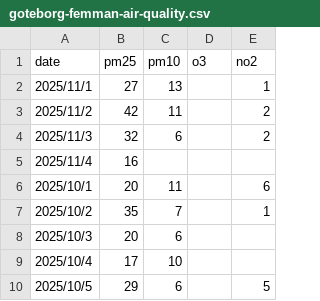
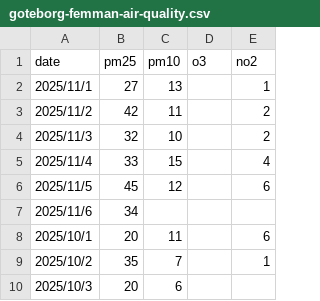
Before and after one commit to Kajlid/ID2223_air_quality_prediction, a CSV file: data/goteborg-femman-air-quality.csv, drawn as a sheet; only a part is shown; the shorter side is filled out with more unchanged rows.

```diff
--- a/data/goteborg-femman-air-quality.csv
+++ b/data/goteborg-femman-air-quality.csv
@@ -3,4 +3,6 @@ date, pm25, pm10, o3, no2
 2025/11/2, 42, 11, , 2
-2025/11/3, 32, 6, , 2
-2025/11/4, 16, , ,
+2025/11/3, 32, 10, , 2
+2025/11/4, 33, 15, , 4
+2025/11/5, 45, 12, , 6
+2025/11/6, 34, , ,
 2025/10/1, 20, 11, , 6
```
Also changed, not shown: 10 other files.
